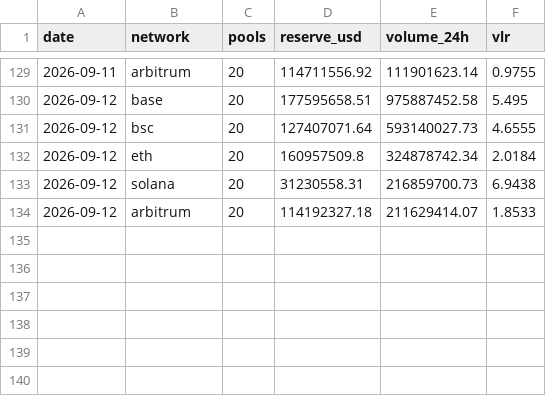
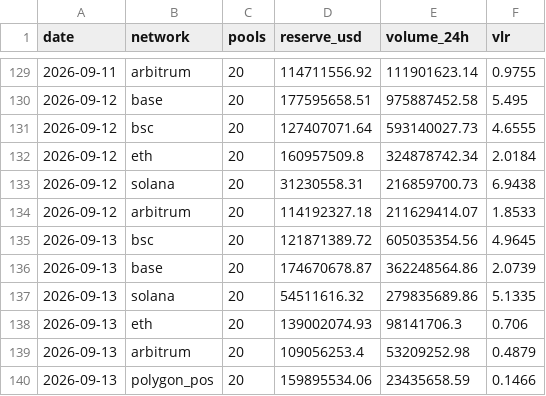
Before and after one commit to alecmessino/crypto-conviction-monitor, a CSV file: ledger/dex.csv, drawn as a sheet; only a part is shown, gaps mark what is left out; the diff names each change by its address in the sheet, - before the commit and + after, or states it on an @@ line.

```diff
--- a/ledger/dex.csv
+++ b/ledger/dex.csv
+row 135: 2026-09-13 | bsc | 20 | 121871389.72 | 605035354.56 | 4.9645
+row 136: 2026-09-13 | base | 20 | 174670678.87 | 362248564.86 | 2.0739
+row 137: 2026-09-13 | solana | 20 | 54511616.32 | 279835689.86 | 5.1335
+row 138: 2026-09-13 | eth | 20 | 139002074.93 | 98141706.3 | 0.706
+row 139: 2026-09-13 | arbitrum | 20 | 109056253.4 | 53209252.98 | 0.4879
+row 140: 2026-09-13 | polygon_pos | 20 | 159895534.06 | 23435658.59 | 0.1466
```
Also changed, not shown: ledger/index.csv, ledger/macro.csv, 16 other files.
